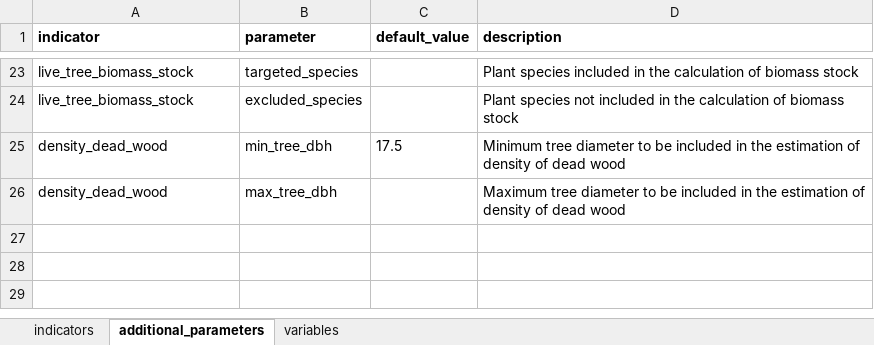
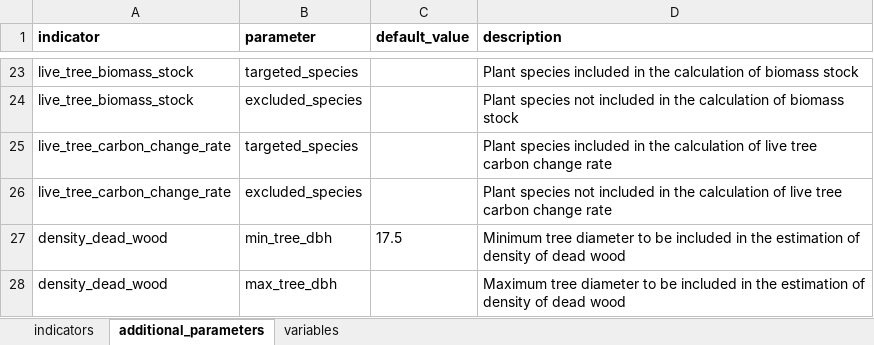
Before and after one commit to emf-creaf/forestindicators, an Excel workbook: data-raw/forestindicators_input.xlsx, sheet additional_parameters, drawn as a sheet; only a part is shown, gaps mark what is left out; values as stored, in another font and other column widths than the file's, no borders; the diff names each change by its address in the sheet, - before the commit and + after, or states it on an @@ line.

```diff
--- a/data-raw/forestindicators_input.xlsx (sheet additional_parameters)
+++ b/data-raw/forestindicators_input.xlsx (sheet additional_parameters)
+row 25: live_tree_carbon_change_rate | targeted_species |  | Plant species included in the calculation of live tree carbon change rate
+row 26: live_tree_carbon_change_rate | excluded_species |  | Plant species not included in the calculation of live tree carbon change rate
```
Also changed, not shown: sheet indicators, data-raw/forestindicators_example_input.xlsx, 11 other files.
